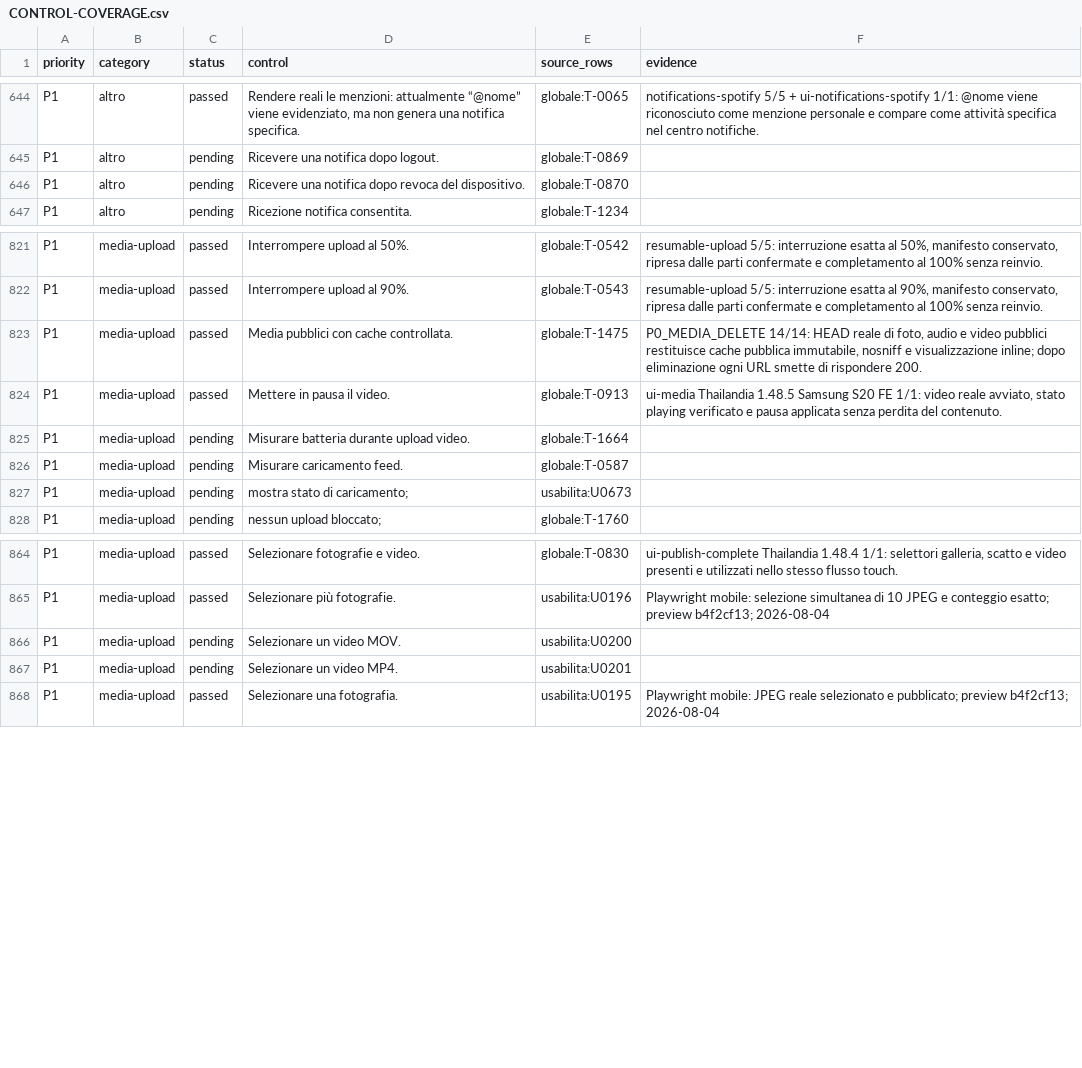
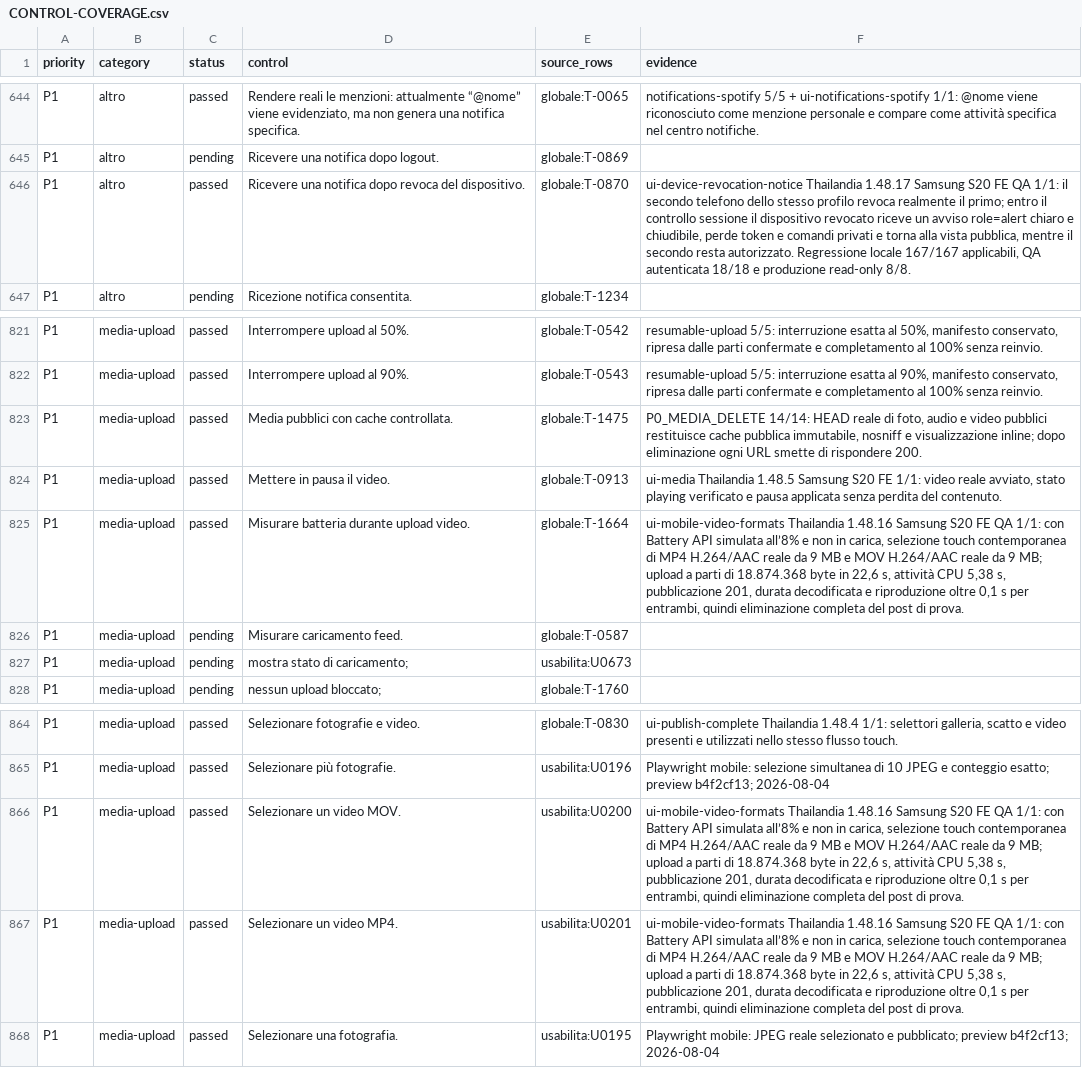
Before and after one commit to andreacivi80/viaggio-in-india, a CSV file: docs/CONTROL-COVERAGE.csv, drawn as a sheet; only a part is shown, gaps mark what is left out.

Commit message:
Clarify Thailand route and verify critical mobile flows

```diff
--- a/docs/CONTROL-COVERAGE.csv
+++ b/docs/CONTROL-COVERAGE.csv
@@ -645,3 +645,3 @@ P1,altro,passed,"Rendere reali le menzioni: attualmente “@nome” viene eviden
 P1,altro,pending,Ricevere una notifica dopo logout.,globale:T-0869,
-P1,altro,pending,Ricevere una notifica dopo revoca del dispositivo.,globale:T-0870,
+P1,altro,passed,Ricevere una notifica dopo revoca del dispositivo.,globale:T-0870,"ui-device-revocation-notice Thailandia 1.48.17 Samsung S20 FE QA 1/1: il secondo telefono dello stesso profilo revoca realmente il primo; entro il controllo sessione il dispositivo revocato riceve un avviso role=alert chiaro e chiudibile, perde token e comandi privati e torna alla vista pubblica, mentre il secondo resta autorizzato. Regressione locale 167/167 applicabili, QA autenticata 18/18 e produzione read-only 8/8."
 P1,altro,pending,Ricezione notifica consentita.,globale:T-1234,
@@ -824,3 +824,3 @@ P1,media-upload,passed,Media pubblici con cache controllata.,globale:T-1475,"P0_
 P1,media-upload,passed,Mettere in pausa il video.,globale:T-0913,"ui-media Thailandia 1.48.5 Samsung S20 FE 1/1: video reale avviato, stato playing verificato e pausa applicata senza perdita del contenuto."
-P1,media-upload,pending,Misurare batteria durante upload video.,globale:T-1664,
+P1,media-upload,passed,Misurare batteria durante upload video.,globale:T-1664,"ui-mobile-video-formats Thailandia 1.48.16 Samsung S20 FE QA 1/1: con Battery API simulata all’8% e non in carica, selezione touch contemporanea di MP4 H.264/AAC reale da 9 MB e MOV H.264/AAC reale da 9 MB; upload a parti di 18.874.368 byte in 22,6 s, attività CPU 5,38 s, pubblicazione 201, durata decodificata e riproduzione oltre 0,1 s per entrambi, quindi eliminazione completa del post di prova."
 P1,media-upload,pending,Misurare caricamento feed.,globale:T-0587,
@@ -865,4 +865,4 @@ P1,media-upload,passed,Selezionare fotografie e video.,globale:T-0830,"ui-publis
 P1,media-upload,passed,Selezionare più fotografie.,usabilita:U0196,Playwright mobile: selezione simultanea di 10 JPEG e conteggio esatto; preview b4f2cf13; 2026-08-04
-P1,media-upload,pending,Selezionare un video MOV.,usabilita:U0200,
-P1,media-upload,pending,Selezionare un video MP4.,usabilita:U0201,
+P1,media-upload,passed,Selezionare un video MOV.,usabilita:U0200,"ui-mobile-video-formats Thailandia 1.48.16 Samsung S20 FE QA 1/1: con Battery API simulata all’8% e non in carica, selezione touch contemporanea di MP4 H.264/AAC reale da 9 MB e MOV H.264/AAC reale da 9 MB; upload a parti di 18.874.368 byte in 22,6 s, attività CPU 5,38 s, pubblicazione 201, durata decodificata e riproduzione oltre 0,1 s per entrambi, quindi eliminazione completa del post di prova."
+P1,media-upload,passed,Selezionare un video MP4.,usabilita:U0201,"ui-mobile-video-formats Thailandia 1.48.16 Samsung S20 FE QA 1/1: con Battery API simulata all’8% e non in carica, selezione touch contemporanea di MP4 H.264/AAC reale da 9 MB e MOV H.264/AAC reale da 9 MB; upload a parti di 18.874.368 byte in 22,6 s, attività CPU 5,38 s, pubblicazione 201, durata decodificata e riproduzione oltre 0,1 s per entrambi, quindi eliminazione completa del post di prova."
 P1,media-upload,passed,Selezionare una fotografia.,usabilita:U0195,Playwright mobile: JPEG reale selezionato e pubblicato; preview b4f2cf13; 2026-08-04
```
Also changed, not shown: docs/CRITICAL-CONTROLS-1.41.1.csv, 17 other files.
